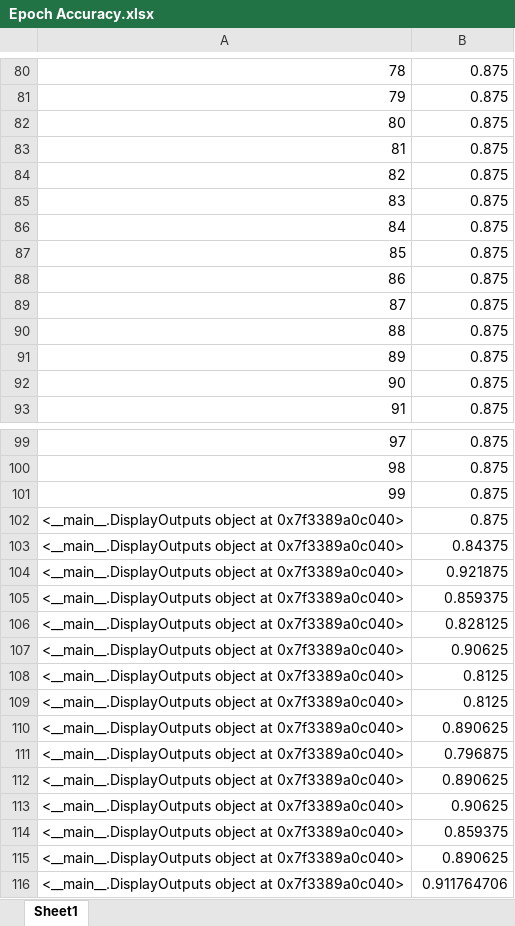
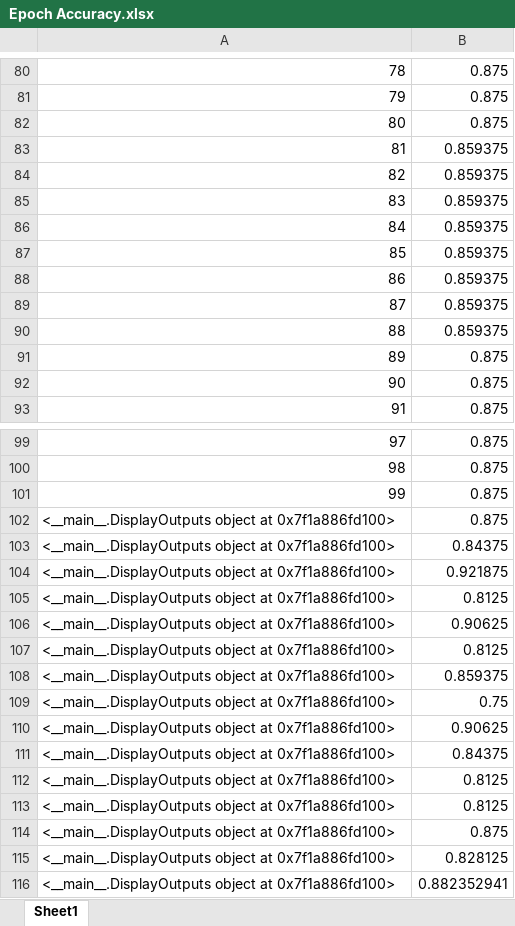
Before and after one commit to dshah1901/P4P-Transformer-ASR-for-Dysarthric-Spech, an Excel workbook: Epoch Accuracy.xlsx, sheet Sheet1, drawn as a sheet; only a part is shown, gaps mark what is left out; values as stored, in another font and other column widths than the file's, no borders; removed rows and columns are numbered as before the commit, all else as after; the diff covers the shown part only; the diff names each change by its address in the sheet, - before the commit and + after, or states it on an @@ line.

```diff
--- a/Epoch Accuracy.xlsx (sheet Sheet1)
+++ b/Epoch Accuracy.xlsx (sheet Sheet1)
-B83:B90: 0.875
+B83:B90: 0.859375
-A102:A104: …object at 0x7f3389a0c040>
+A102:A104: …object at 0x7f1a886fd100>
+row 105: <__main__.DisplayOutputs object at 0x7f1a886fd100> | 0.8125
+row 106: <__main__.DisplayOutputs object at 0x7f1a886fd100> | 0.90625
+row 107: <__main__.DisplayOutputs object at 0x7f1a886fd100> | 0.8125
-A108: …object at 0x7f3389a0c040>
+A108: …object at 0x7f1a886fd100>
-row 106: <__main__.DisplayOutputs object at 0x7f3389a0c040> | 0.828125
+row 109: <__main__.DisplayOutputs object at 0x7f1a886fd100> | 0.75
-A110: …object at 0x7f3389a0c040>
+A110: …object at 0x7f1a886fd100>
+row 111: <__main__.DisplayOutputs object at 0x7f1a886fd100> | 0.84375
-A112:A113: …object at 0x7f3389a0c040>
+A112:A113: …object at 0x7f1a886fd100>
-row 110: <__main__.DisplayOutputs object at 0x7f3389a0c040> | 0.890625
-row 111: <__main__.DisplayOutputs object at 0x7f3389a0c040> | 0.796875
-row 112: <__main__.DisplayOutputs object at 0x7f3389a0c040> | 0.890625
-row 113: <__main__.DisplayOutputs object at 0x7f3389a0c040> | 0.90625
-row 114: <__main__.DisplayOutputs object at 0x7f3389a0c040> | 0.859375
-row 115: <__main__.DisplayOutputs object at 0x7f3389a0c040> | 0.890625
-row 116: <__main__.DisplayOutputs object at 0x7f3389a0c040> | 0.911764706
+row 114: <__main__.DisplayOutputs object at 0x7f1a886fd100> | 0.875
+row 115: <__main__.DisplayOutputs object at 0x7f1a886fd100> | 0.828125
+row 116: <__main__.DisplayOutputs object at 0x7f1a886fd100> | 0.882352941
```
Also changed, not shown: 43 edited cells elsewhere in this sheet, ASR Results.xlsx, 4 other files.
